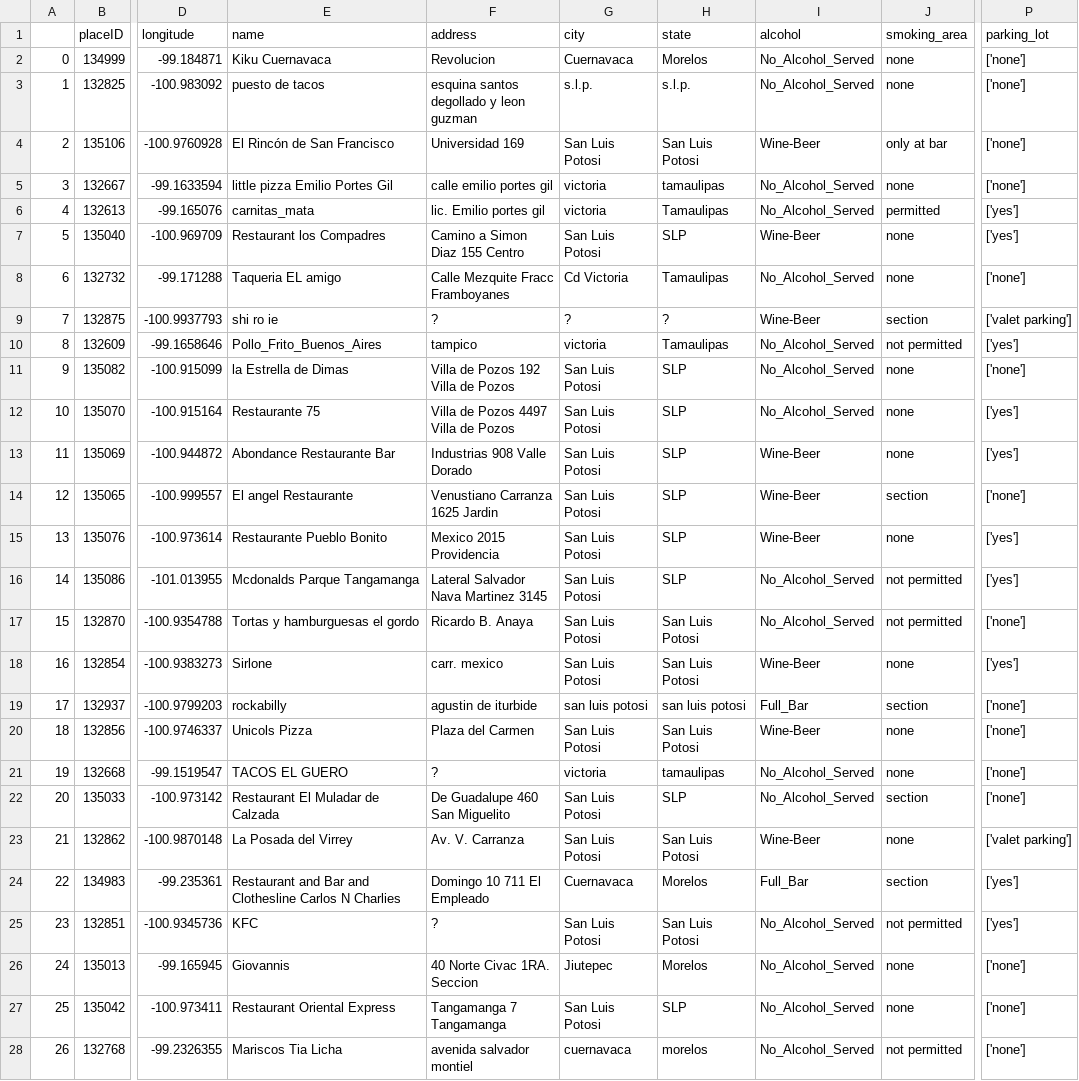
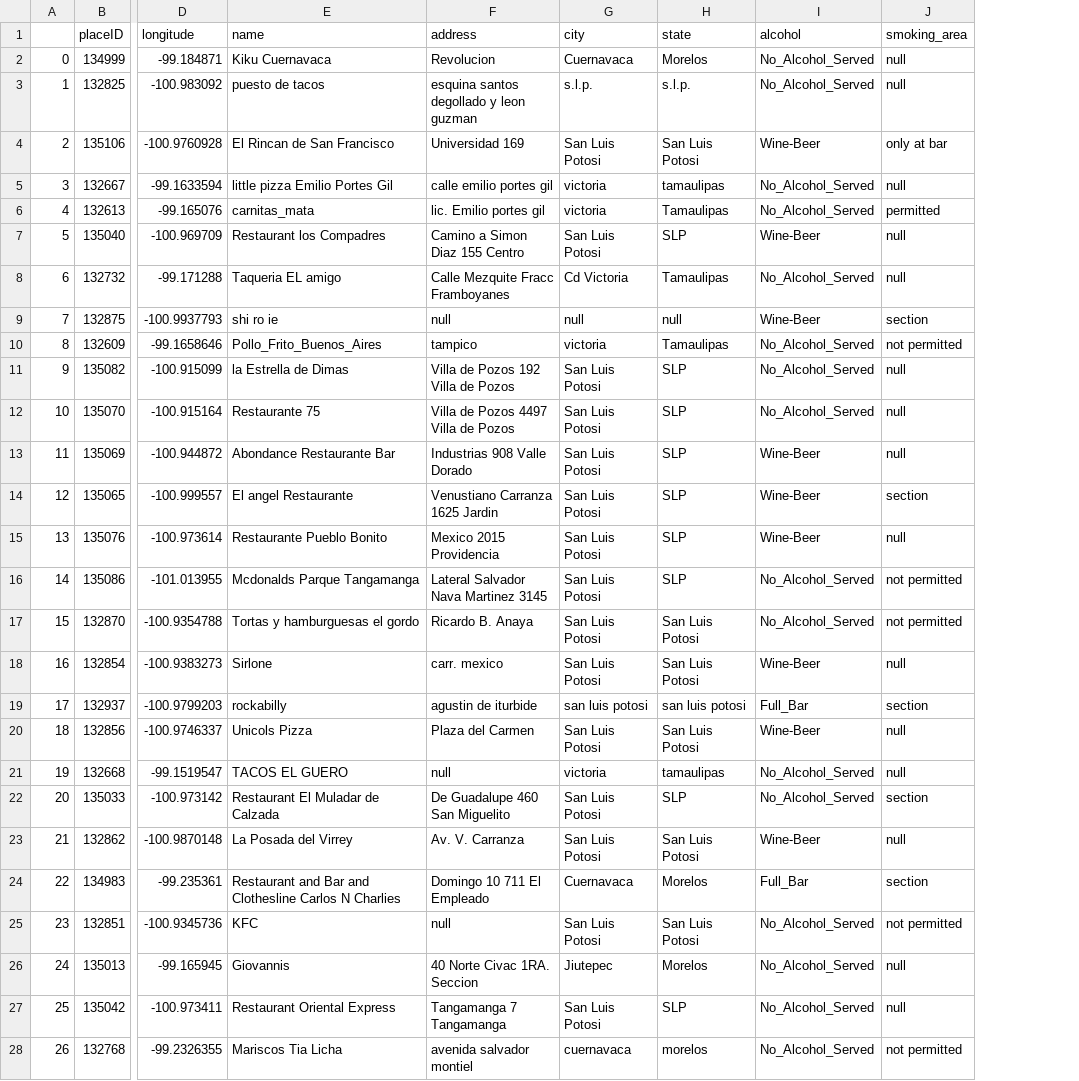
Before and after one commit to umoazzam/Where2EatDatabaseInterface, a CSV file: CSVs/restaurants.csv, drawn as a sheet; only a part is shown, gaps mark what is left out; the diff covers the shown part only; the diff names each change by its address in the sheet, - before the commit and + after, or states it on an @@ line.

```diff
--- a/CSVs/restaurants.csv
+++ b/CSVs/restaurants.csv
-column P (parking_lot), rows 2-28: ['none'] | ['none'] | ['none'] | ['none'] | ['yes'] | ['yes'] | ['none'] | ['valet parking'] | ['yes'] | ['none'] | ['yes'] | ['yes'] | ['none'] | ['yes'] | ['yes'] | ['none'] | ['yes'] | ['none'] | ['none'] | ['none'] | ['none'] | ['valet parking'] | ['yes'] | ['yes'] | ['none'] | ['none'] | ['none']
-J2:J3 (smoking_area): none
+J2:J3 (smoking_area): null
-E4 (name): El Rincón de San Francisco
+E4 (name): El Rincan de San Francisco
-J5 (smoking_area): none
+J5 (smoking_area): null
-J7:J8 (smoking_area): none
+J7:J8 (smoking_area): null
-F9 (address): ?
+F9 (address): null
-G9 (city): ?
+G9 (city): null
-H9 (state): ?
+H9 (state): null
-J11:J13 (smoking_area): none
+J11:J13 (smoking_area): null
-J15 (smoking_area): none
+J15 (smoking_area): null
-J18 (smoking_area): none
+J18 (smoking_area): null
-J20:J21 (smoking_area): none
+J20:J21 (smoking_area): null
-F21 (address): ?
+F21 (address): null
-J23 (smoking_area): none
+J23 (smoking_area): null
-F25 (address): ?
+F25 (address): null
-J26:J27 (smoking_area): none
+J26:J27 (smoking_area): null
```
Also changed, not shown: 115 edited cells elsewhere in this file, CSVs/groups.csv, 3 other files.
